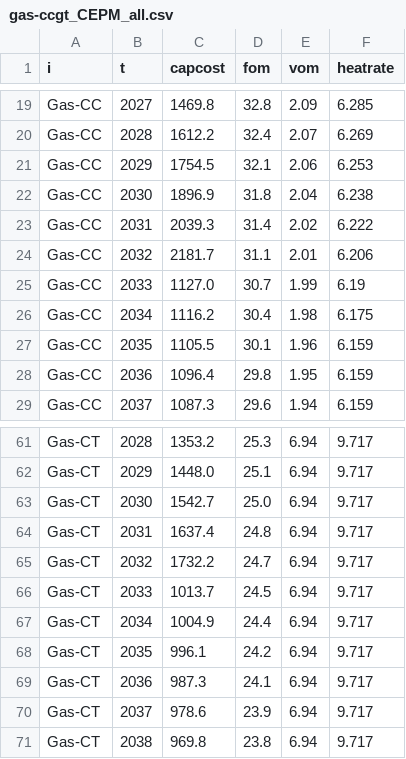
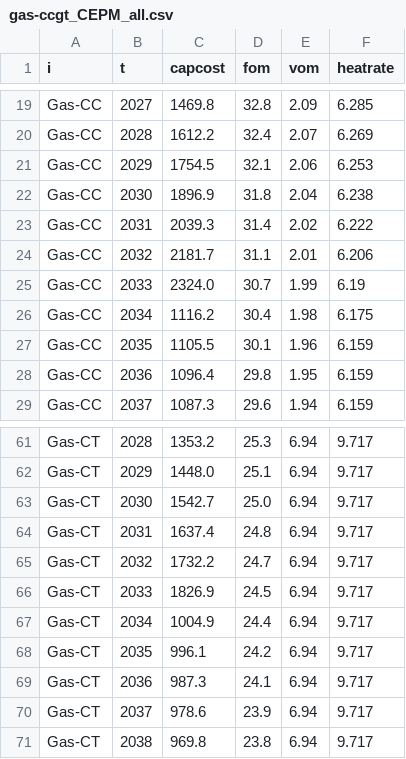
Before and after one commit to RMI/ReEDS-CEPM, a CSV file: inputs/plant_characteristics/gas-ccgt_CEPM_all.csv, drawn as a sheet; only a part is shown, gaps mark what is left out.

```diff
--- a/inputs/plant_characteristics/gas-ccgt_CEPM_all.csv
+++ b/inputs/plant_characteristics/gas-ccgt_CEPM_all.csv
@@ -24,3 +24,3 @@ Gas-CC,2031,2039.3,31.4,2.02,6.222
 Gas-CC,2032,2181.7,31.1,2.01,6.206
-Gas-CC,2033,1127.0,30.7,1.99,6.19
+Gas-CC,2033,2324.0,30.7,1.99,6.19
 Gas-CC,2034,1116.2,30.4,1.98,6.175
@@ -65,3 +65,3 @@ Gas-CT,2031,1637.4,24.8,6.94,9.717
 Gas-CT,2032,1732.2,24.7,6.94,9.717
-Gas-CT,2033,1013.7,24.5,6.94,9.717
+Gas-CT,2033,1826.9,24.5,6.94,9.717
 Gas-CT,2034,1004.9,24.4,6.94,9.717
```
Also changed, not shown: 4 other files.
